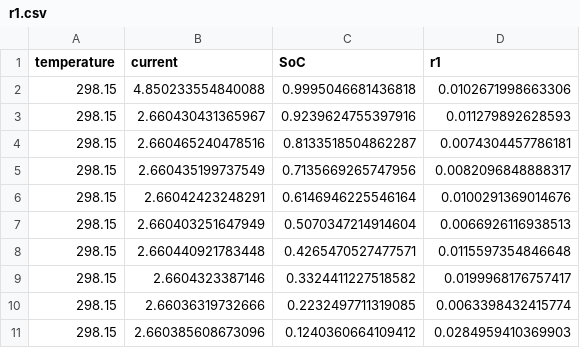
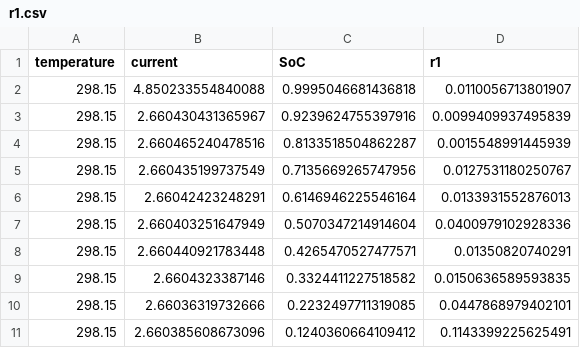
Before and after one commit to MarkVeerasingam/LGM50t_cell_analysis, a CSV file: parameterization/data/r1.csv, drawn as a sheet.

```diff
--- a/parameterization/data/r1.csv
+++ b/parameterization/data/r1.csv
@@ -1,11 +1,11 @@
 temperature,current,SoC,r1
-298.15,4.850233554840088,0.9995046681436818,0.0102671998663306
-298.15,2.660430431365967,0.9239624755397916,0.011279892628593
-298.15,2.660465240478516,0.8133518504862287,0.0074304457786181
-298.15,2.660435199737549,0.7135669265747956,0.0082096848888317
-298.15,2.66042423248291,0.6146946225546164,0.0100291369014676
-298.15,2.660403251647949,0.5070347214914604,0.0066926116938513
-298.15,2.660440921783448,0.4265470527477571,0.0115597354846648
-298.15,2.6604323387146,0.3324411227518582,0.0199968176757417
-298.15,2.66036319732666,0.2232497711319085,0.0063398432415774
-298.15,2.660385608673096,0.1240360664109412,0.0284959410369903
+298.15,4.850233554840088,0.9995046681436818,0.0110056713801907
+298.15,2.660430431365967,0.9239624755397916,0.0099409937495839
+298.15,2.660465240478516,0.8133518504862287,0.0015548991445939
+298.15,2.660435199737549,0.7135669265747956,0.0127531180250767
+298.15,2.66042423248291,0.6146946225546164,0.0133931552876013
+298.15,2.660403251647949,0.5070347214914604,0.0400979102928336
+298.15,2.660440921783448,0.4265470527477571,0.01350820740291
+298.15,2.6604323387146,0.3324411227518582,0.0150636589593835
+298.15,2.66036319732666,0.2232497711319085,0.0447868979402101
+298.15,2.660385608673096,0.1240360664109412,0.1143399225625491
```
Also changed, not shown: parameterization/data/c1.csv, parameterization/data/r0.csv, 11 other files.
